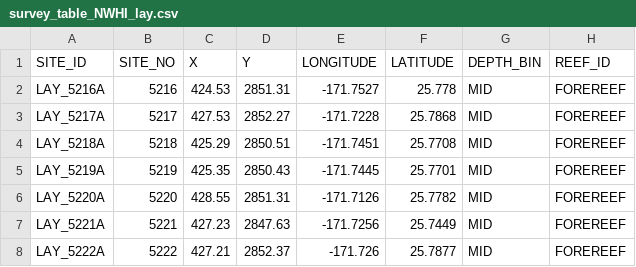
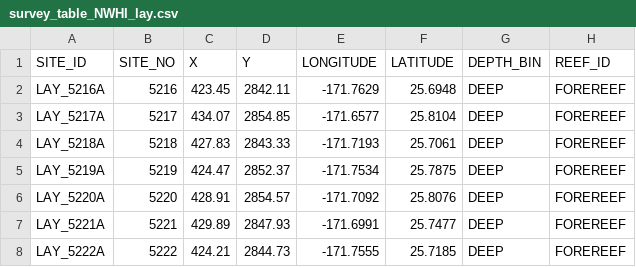
Before and after one commit to krtanaka/ncrmp_common_map, a CSV file: outputs/tables/survey_table_NWHI_lay.csv, drawn as a sheet; only a part is shown; the diff covers the shown part only.

```diff
--- a/outputs/tables/survey_table_NWHI_lay.csv
+++ b/outputs/tables/survey_table_NWHI_lay.csv
@@ -1,8 +1,8 @@
 SITE_ID,SITE_NO,X,Y,LONGITUDE,LATITUDE,DEPTH_BIN,REEF_ID
-LAY_5216A,5216,424.53,2851.31,-171.7527,25.778,MID,FOREREEF
-LAY_5217A,5217,427.53,2852.27,-171.7228,25.7868,MID,FOREREEF
-LAY_5218A,5218,425.29,2850.51,-171.7451,25.7708,MID,FOREREEF
-LAY_5219A,5219,425.35,2850.43,-171.7445,25.7701,MID,FOREREEF
-LAY_5220A,5220,428.55,2851.31,-171.7126,25.7782,MID,FOREREEF
-LAY_5221A,5221,427.23,2847.63,-171.7256,25.7449,MID,FOREREEF
-LAY_5222A,5222,427.21,2852.37,-171.726,25.7877,MID,FOREREEF
+LAY_5216A,5216,423.45,2842.11,-171.7629,25.6948,DEEP,FOREREEF
+LAY_5217A,5217,434.07,2854.85,-171.6577,25.8104,DEEP,FOREREEF
+LAY_5218A,5218,427.83,2843.33,-171.7193,25.7061,DEEP,FOREREEF
+LAY_5219A,5219,424.47,2852.37,-171.7534,25.7875,DEEP,FOREREEF
+LAY_5220A,5220,428.91,2854.57,-171.7092,25.8076,DEEP,FOREREEF
+LAY_5221A,5221,429.89,2847.93,-171.6991,25.7477,DEEP,FOREREEF
+LAY_5222A,5222,424.21,2844.73,-171.7555,25.7185,DEEP,FOREREEF
```
Also changed, not shown: 1 added row and 35 edited cells elsewhere in this file, outputs/tables/strata_table_NWHI_ffs.csv, outputs/tables/survey_table_NWHI_ffs.csv, 25 other files.
